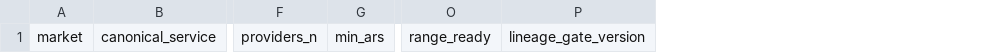
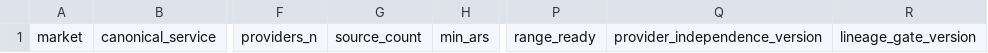
Before and after one commit to johanseb15/scraper_enki, a CSV file: data/local_pricing_stats_temporal_v1.csv, drawn as a sheet; only a part is shown, gaps mark what is left out; the diff names each change by its address in the sheet, - before the commit and + after, or states it on an @@ line.

Commit message:
fix(td010): enforce stable provider independence

```diff
--- a/data/local_pricing_stats_temporal_v1.csv
+++ b/data/local_pricing_stats_temporal_v1.csv
+column G, row 1: source_count
+column Q, row 1: provider_independence_version
```
Also changed, not shown: 13 other files.
